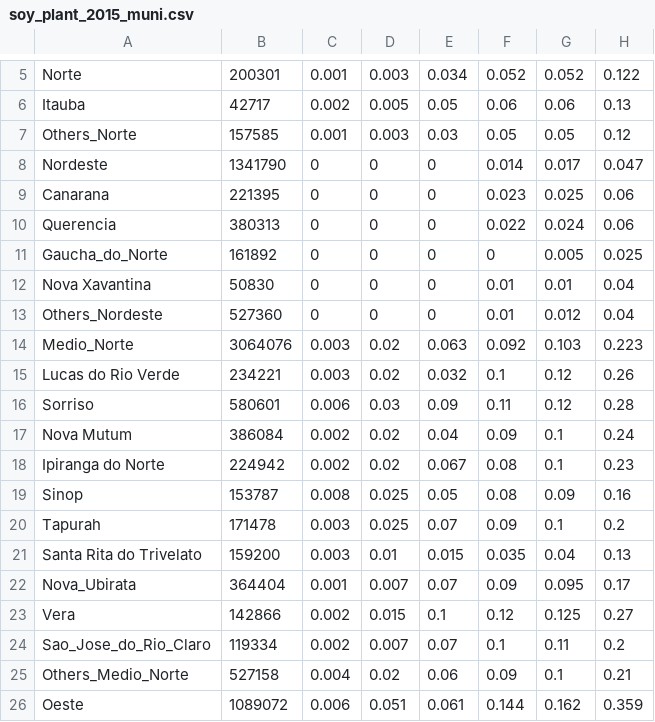
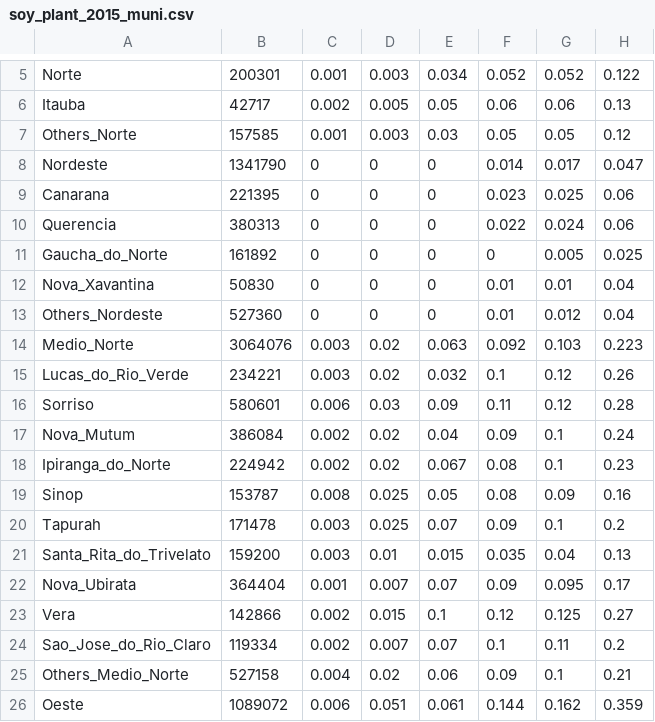
Before and after one commit to davidcarroll88/agroserv_cropdates, a CSV file: cleaned_data/soy_plant_2015_muni.csv, drawn as a sheet; only a part is shown, gaps mark what is left out; the diff covers the shown part only; the diff names each change by its address in the sheet, - before the commit and + after, or states it on an @@ line.

```diff
--- a/cleaned_data/soy_plant_2015_muni.csv
+++ b/cleaned_data/soy_plant_2015_muni.csv
-A12: Nova Xavantina
+A12: Nova_Xavantina
-A15: Lucas do Rio Verde
+A15: Lucas_do_Rio_Verde
-A17: Nova Mutum
+A17: Nova_Mutum
-A18: Ipiranga do Norte
+A18: Ipiranga_do_Norte
-A21: Santa Rita do Trivelato
+A21: Santa_Rita_do_Trivelato
```
Also changed, not shown: 7 edited cells elsewhere in this file.
